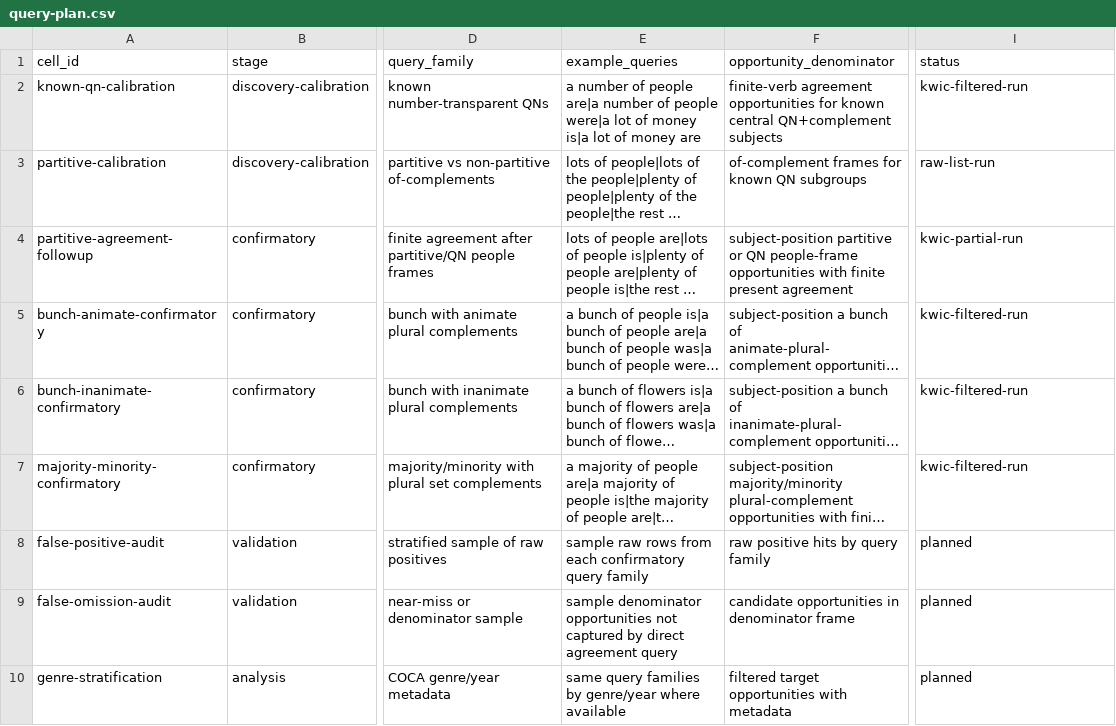
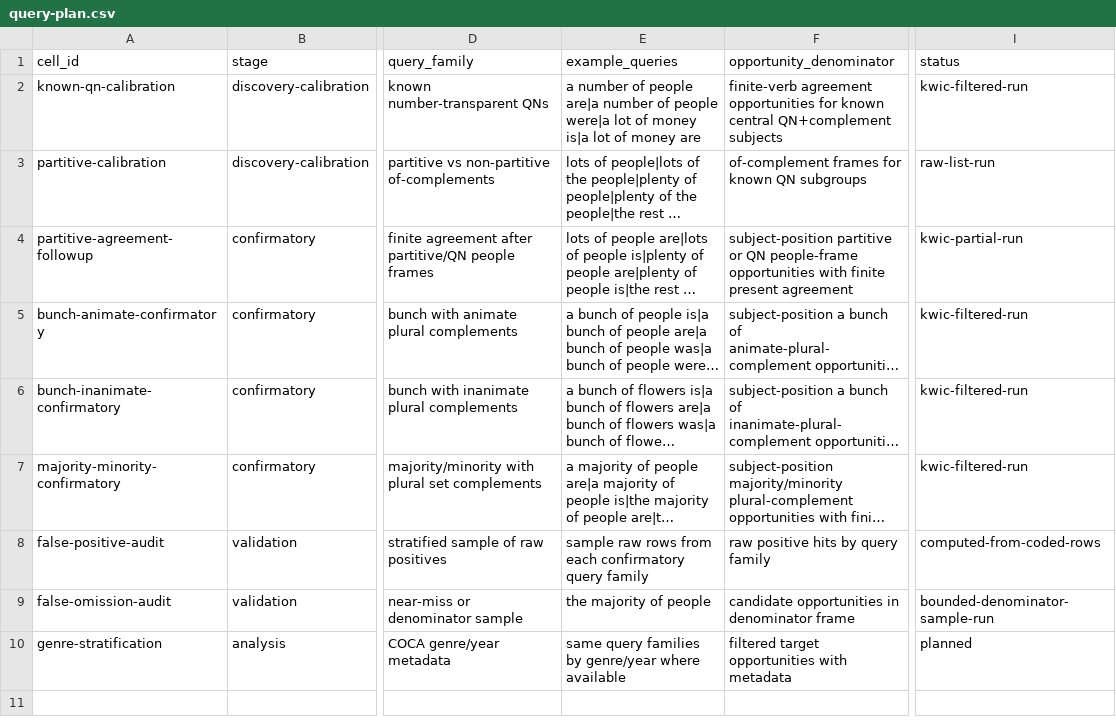
Before and after one commit to BrettRey/Grammaticality-de-idealized-v2, a CSV file: subprojects/evolutionary-dag-workbench/data/agr-coca-projection/query-plan.csv, drawn as a sheet; only a part is shown, gaps mark what is left out; long unchanged cells end in …; the diff names each change by its address in the sheet, - before the commit and + after, or states it on an @@ line.

Commit message:
Add AGR COCA measurement audit

```diff
--- a/subprojects/evolutionary-dag-workbench/data/agr-coca-projection/query-plan.csv
+++ b/subprojects/evolutionary-dag-workbench/data/agr-coca-projection/query-plan.csv
-I8 (status): planned
+I8 (status): computed-from-coded-rows
-E9 (example_queries): sample denominator opportunities not captured by direct agreement query
+E9 (example_queries): the majority of people
-I9 (status): planned
+I9 (status): bounded-denominator-sample-run
```
Also changed, not shown: 8 other files.
